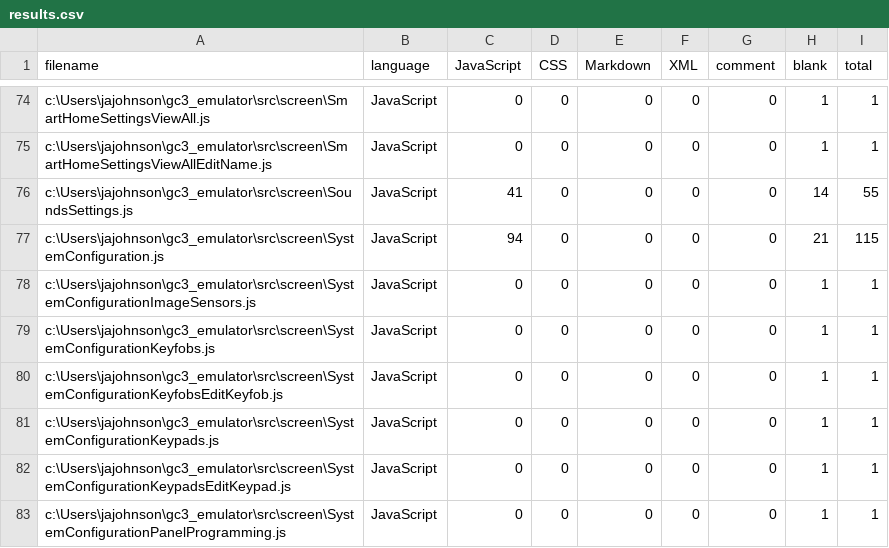
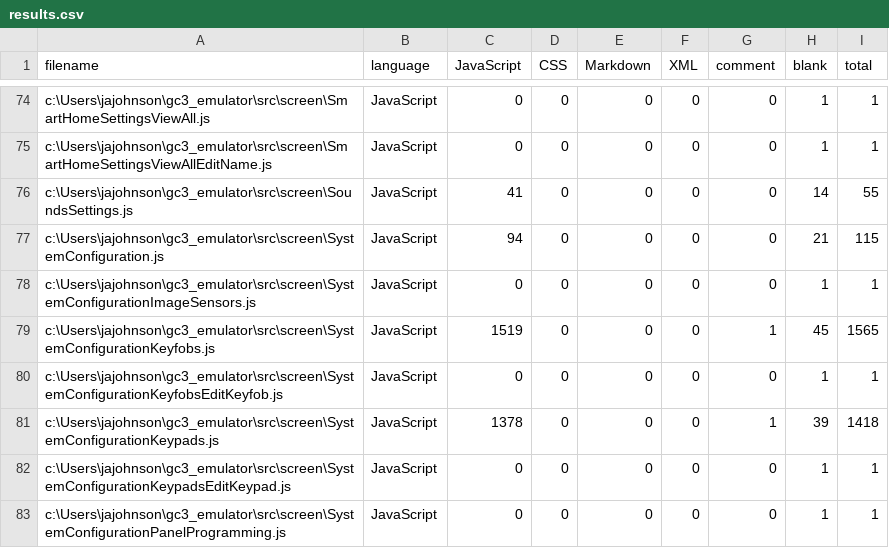
Before and after one commit to jereto101-glitch/gc3-emulator, a CSV file: .VSCodeCounter/results.csv, drawn as a sheet; only a part is shown, gaps mark what is left out; the diff covers the shown part only.

Commit message:
line count update

```diff
--- a/.VSCodeCounter/results.csv
+++ b/.VSCodeCounter/results.csv
@@ -78,5 +78,5 @@ c:\Users\jajohnson\gc3_emulator\src\screen\SystemConfiguration.js, JavaScript, 9
 c:\Users\jajohnson\gc3_emulator\src\screen\SystemConfigurationImageSensors.js, JavaScript, 0, 0, 0, 0, 0, 1, 1
-c:\Users\jajohnson\gc3_emulator\src\screen\SystemConfigurationKeyfobs.js, JavaScript, 0, 0, 0, 0, 0, 1, 1
+c:\Users\jajohnson\gc3_emulator\src\screen\SystemConfigurationKeyfobs.js, JavaScript, 1519, 0, 0, 0, 1, 45, 1565
 c:\Users\jajohnson\gc3_emulator\src\screen\SystemConfigurationKeyfobsEditKeyfob.js, JavaScript, 0, 0, 0, 0, 0, 1, 1
-c:\Users\jajohnson\gc3_emulator\src\screen\SystemConfigurationKeypads.js, JavaScript, 0, 0, 0, 0, 0, 1, 1
+c:\Users\jajohnson\gc3_emulator\src\screen\SystemConfigurationKeypads.js, JavaScript, 1378, 0, 0, 0, 1, 39, 1418
 c:\Users\jajohnson\gc3_emulator\src\screen\SystemConfigurationKeypadsEditKeypad.js, JavaScript, 0, 0, 0, 0, 0, 1, 1
```
Also changed, not shown: 32 edited cells elsewhere in this file, 3 other files.
